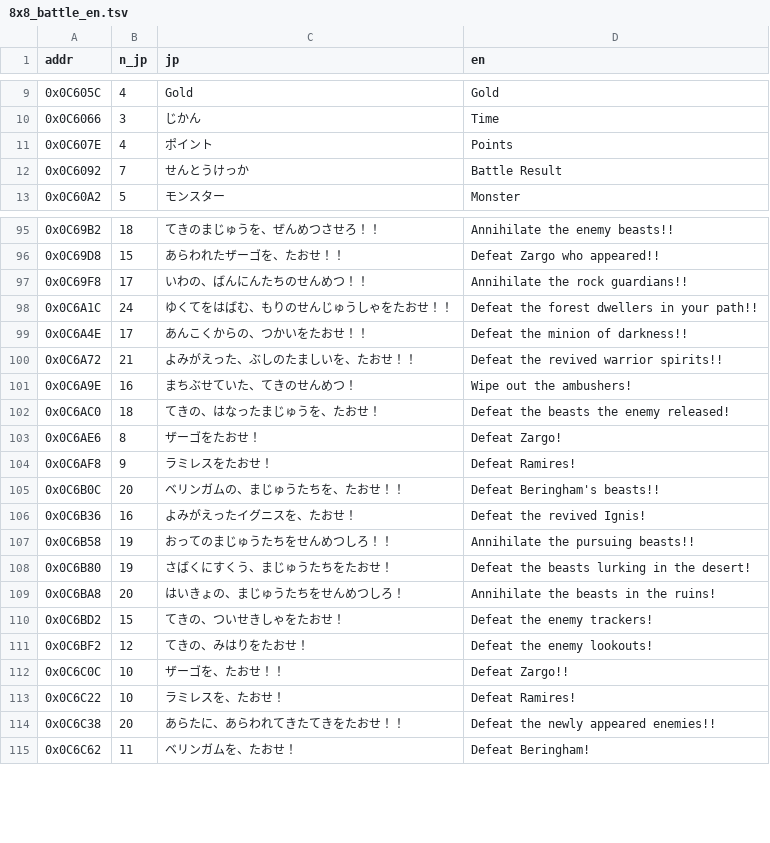
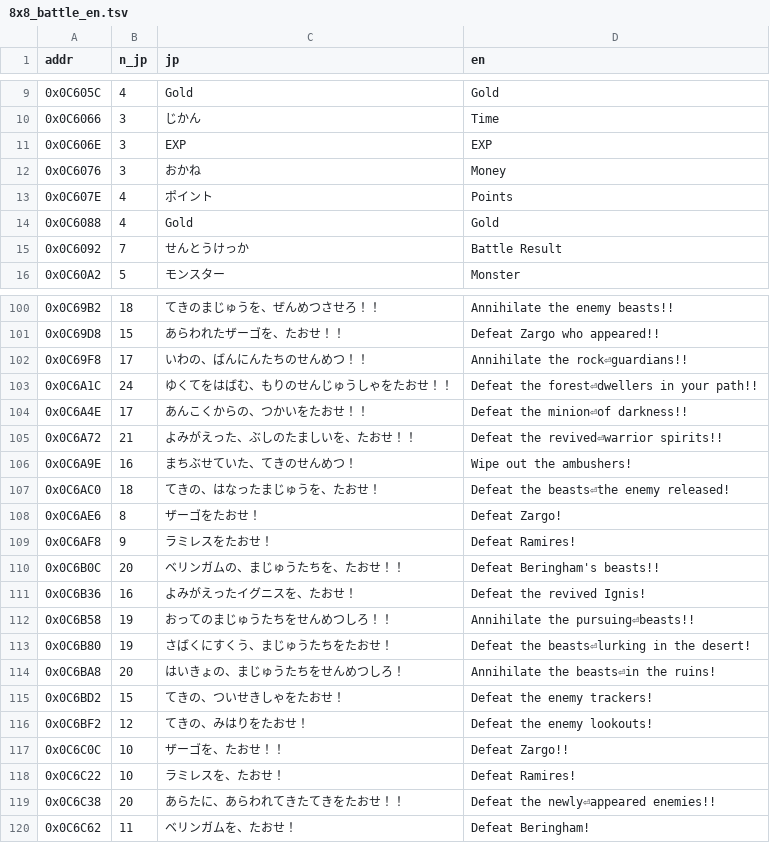
Before and after one commit to micaelmaciel/monster-guardians-eng, a TSV file: translation/8x8_battle_en.tsv, drawn as a sheet; only a part is shown, gaps mark what is left out; the diff covers the shown part only.

```diff
--- a/translation/8x8_battle_en.tsv
+++ b/translation/8x8_battle_en.tsv
@@ -10,3 +10,6 @@ addr	n_jp	jp	en
 0x0C6066	3	じかん	Time
+0x0C606E	3	EXP	EXP
+0x0C6076	3	おかね	Money
 0x0C607E	4	ポイント	Points
+0x0C6088	4	Gold	Gold
 0x0C6092	7	せんとうけっか	Battle Result
@@ -96,8 +101,8 @@ addr	n_jp	jp	en
 0x0C69D8	15	あらわれたザーゴを、たおせ！！	Defeat Zargo who appeared!!
-0x0C69F8	17	いわの、ばんにんたちのせんめつ！！	Annihilate the rock guardians!!
-0x0C6A1C	24	ゆくてをはばむ、もりのせんじゅうしゃをたおせ！！	Defeat the forest dwellers in your path!!
-0x0C6A4E	17	あんこくからの、つかいをたおせ！！	Defeat the minion of darkness!!
-0x0C6A72	21	よみがえった、ぶしのたましいを、たおせ！！	Defeat the revived warrior spirits!!
+0x0C69F8	17	いわの、ばんにんたちのせんめつ！！	Annihilate the rock⏎guardians!!
+0x0C6A1C	24	ゆくてをはばむ、もりのせんじゅうしゃをたおせ！！	Defeat the forest⏎dwellers in your path!!
+0x0C6A4E	17	あんこくからの、つかいをたおせ！！	Defeat the minion⏎of darkness!!
+0x0C6A72	21	よみがえった、ぶしのたましいを、たおせ！！	Defeat the revived⏎warrior spirits!!
 0x0C6A9E	16	まちぶせていた、てきのせんめつ！	Wipe out the ambushers!
-0x0C6AC0	18	てきの、はなったまじゅうを、たおせ！	Defeat the beasts the enemy released!
+0x0C6AC0	18	てきの、はなったまじゅうを、たおせ！	Defeat the beasts⏎the enemy released!
 0x0C6AE6	8	ザーゴをたおせ！	Defeat Zargo!
@@ -106,5 +111,5 @@ addr	n_jp	jp	en
 0x0C6B36	16	よみがえったイグニスを、たおせ！	Defeat the revived Ignis!
-0x0C6B58	19	おってのまじゅうたちをせんめつしろ！！	Annihilate the pursuing beasts!!
-0x0C6B80	19	さばくにすくう、まじゅうたちをたおせ！	Defeat the beasts lurking in the desert!
-0x0C6BA8	20	はいきょの、まじゅうたちをせんめつしろ！	Annihilate the beasts in the ruins!
+0x0C6B58	19	おってのまじゅうたちをせんめつしろ！！	Annihilate the pursuing⏎beasts!!
+0x0C6B80	19	さばくにすくう、まじゅうたちをたおせ！	Defeat the beasts⏎lurking in the desert!
+0x0C6BA8	20	はいきょの、まじゅうたちをせんめつしろ！	Annihilate the beasts⏎in the ruins!
 0x0C6BD2	15	てきの、ついせきしゃをたおせ！	Defeat the enemy trackers!
@@ -113,3 +118,3 @@ addr	n_jp	jp	en
 0x0C6C22	10	ラミレスを、たおせ！	Defeat Ramires!
-0x0C6C38	20	あらたに、あらわれてきたてきをたおせ！！	Defeat the newly appeared enemies!!
+0x0C6C38	20	あらたに、あらわれてきたてきをたおせ！！	Defeat the newly⏎appeared enemies!!
 0x0C6C62	11	ベリンガムを、たおせ！	Defeat Beringham!
```
Also changed, not shown: 4 added rows and 10 edited cells elsewhere in this file, translation/8x8_map_en.tsv, translation/8x8_shop_en.tsv, 2 other files.
